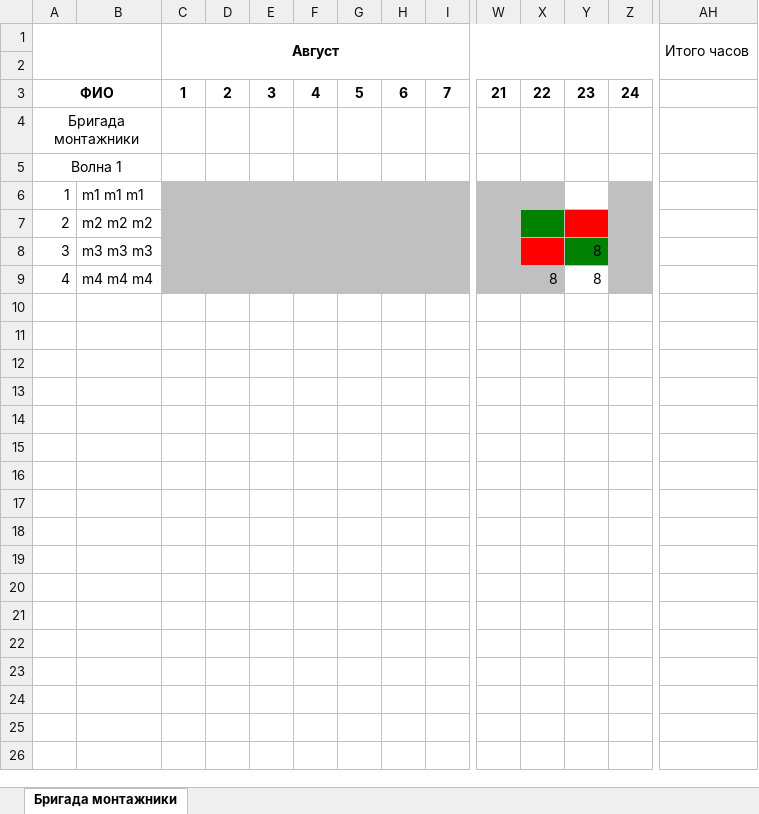
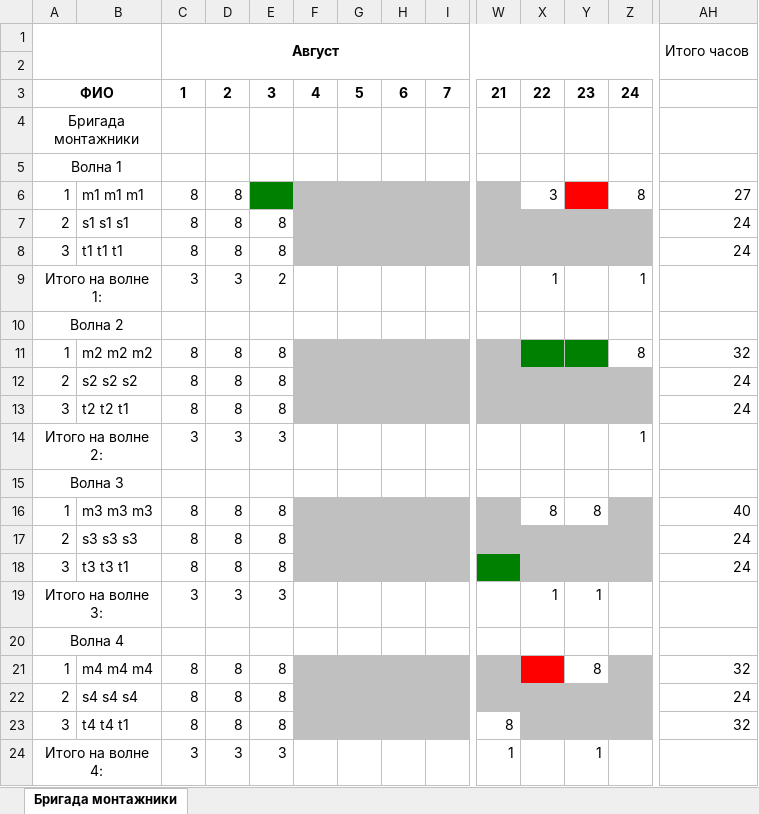
Before and after one commit to NexusNSK/BrigApp, an Excel workbook: Template.xlsx, sheet Бригада монтажники, drawn as a sheet; only a part is shown, gaps mark what is left out; values as stored, in another font and other column widths than the file's, no borders; removed rows and columns are numbered as before the commit, all else as after; rows hold the shown columns only; the diff names each change by its address in the sheet, - before the commit and + after, or states it on an @@ line.

```diff
--- a/Template.xlsx (sheet Бригада монтажники)
+++ b/Template.xlsx (sheet Бригада монтажники)
-row 6: 1 | m1 m1 m1
-row 7: 2 | m2 m2 m2
-row 8: 3 | m3 m3 m3 |  |  |  |  |  |  |  |  |  | 8
-row 9: 4 | m4 m4 m4 |  |  |  |  |  |  |  |  | 8 | 8
+row 6: 1 | m1 m1 m1 | 8 | 8 |  |  |  |  |  |  | 3 |  | 8 | 27
+row 7: 2 | s1 s1 s1 | 8 | 8 | 8 |  |  |  |  |  |  |  |  | 24
+row 8: 3 | t1 t1 t1 | 8 | 8 | 8 |  |  |  |  |  |  |  |  | 24
+row 9: Итого на волне 1: |  | 3 | 3 | 2 |  |  |  |  |  | 1 |  | 1
+row 10: Волна 2
+row 11: 1 | m2 m2 m2 | 8 | 8 | 8 |  |  |  |  |  |  |  | 8 | 32
+row 12: 2 | s2 s2 s2 | 8 | 8 | 8 |  |  |  |  |  |  |  |  | 24
+row 13: 3 | t2 t2 t1 | 8 | 8 | 8 |  |  |  |  |  |  |  |  | 24
+row 14: Итого на волне 2: |  | 3 | 3 | 3 |  |  |  |  |  |  |  | 1
+row 15: Волна 3
+row 16: 1 | m3 m3 m3 | 8 | 8 | 8 |  |  |  |  |  | 8 | 8 |  | 40
+row 17: 2 | s3 s3 s3 | 8 | 8 | 8 |  |  |  |  |  |  |  |  | 24
+row 18: 3 | t3 t3 t1 | 8 | 8 | 8 |  |  |  |  |  |  |  |  | 24
+row 19: Итого на волне 3: |  | 3 | 3 | 3 |  |  |  |  |  | 1 | 1
+row 20: Волна 4
+row 21: 1 | m4 m4 m4 | 8 | 8 | 8 |  |  |  |  |  |  | 8 |  | 32
+row 22: 2 | s4 s4 s4 | 8 | 8 | 8 |  |  |  |  |  |  |  |  | 24
+row 23: 3 | t4 t4 t1 | 8 | 8 | 8 |  |  |  |  | 8 |  |  |  | 32
+row 24: Итого на волне 4: |  | 3 | 3 | 3 |  |  |  |  | 1 |  | 1
```
Also changed, not shown: 6 other files.
